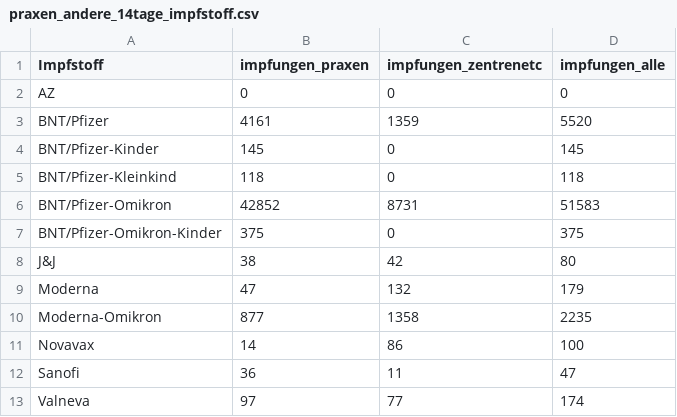
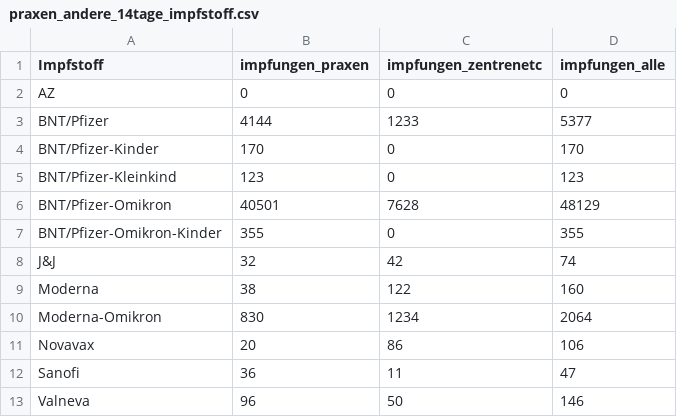
Before and after one commit to zidatalab/covid19dashboard, a CSV file: data/tabledata/praxen_andere_14tage_impfstoff.csv, drawn as a sheet.

```diff
--- a/data/tabledata/praxen_andere_14tage_impfstoff.csv
+++ b/data/tabledata/praxen_andere_14tage_impfstoff.csv
@@ -2,12 +2,12 @@ Impfstoff,impfungen_praxen,impfungen_zentrenetc,impfungen_alle
 AZ,0,0,0
-BNT/Pfizer,4161,1359,5520
-BNT/Pfizer-Kinder,145,0,145
-BNT/Pfizer-Kleinkind,118,0,118
-BNT/Pfizer-Omikron,42852,8731,51583
-BNT/Pfizer-Omikron-Kinder,375,0,375
-J&J,38,42,80
-Moderna,47,132,179
-Moderna-Omikron,877,1358,2235
-Novavax,14,86,100
+BNT/Pfizer,4144,1233,5377
+BNT/Pfizer-Kinder,170,0,170
+BNT/Pfizer-Kleinkind,123,0,123
+BNT/Pfizer-Omikron,40501,7628,48129
+BNT/Pfizer-Omikron-Kinder,355,0,355
+J&J,32,42,74
+Moderna,38,122,160
+Moderna-Omikron,830,1234,2064
+Novavax,20,86,106
 Sanofi,36,11,47
-Valneva,97,77,174
+Valneva,96,50,146
```
Also changed, not shown: 1 other file.
